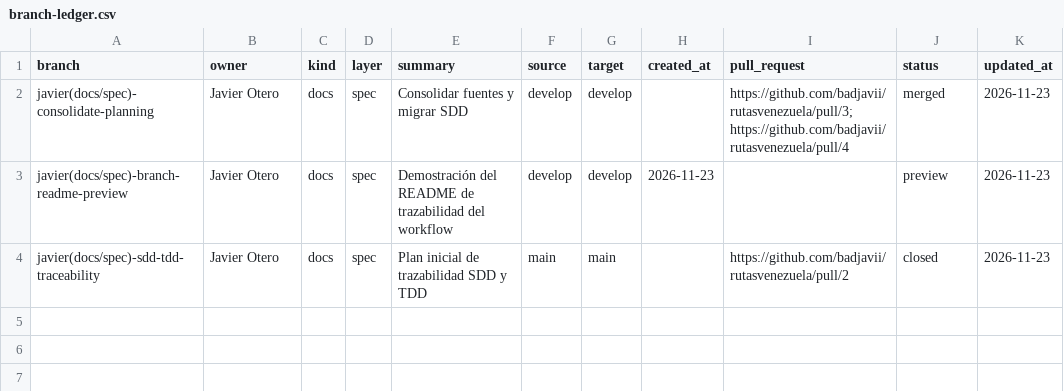
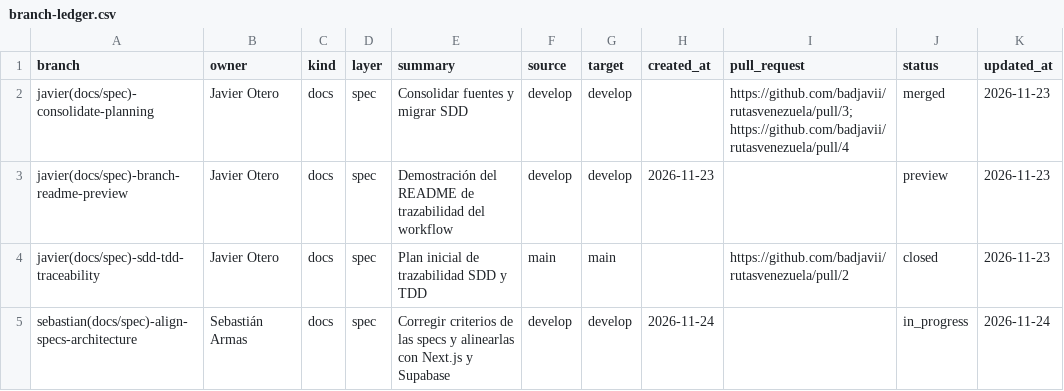
Before and after one commit to badjavii/rutasvenezuela, a CSV file: docs/project/branch-ledger.csv, drawn as a sheet; the diff names each change by its address in the sheet, - before the commit and + after, or states it on an @@ line.

Commit message:
docs(branch): initialize align-specs-architecture workspace

```diff
--- a/docs/project/branch-ledger.csv
+++ b/docs/project/branch-ledger.csv
+row 5: sebastian(docs/spec)-align-specs-architecture | Sebastián Armas | docs | spec | Corregir criterios de las specs y alinearlas con Next.js y Supabase | develop | develop | 2026-11-24 |  | in_progress | 2026-11-24
```
Also changed, not shown: 1 other file.
